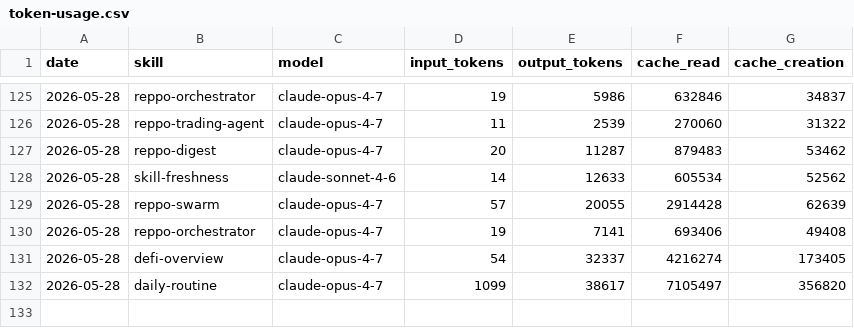
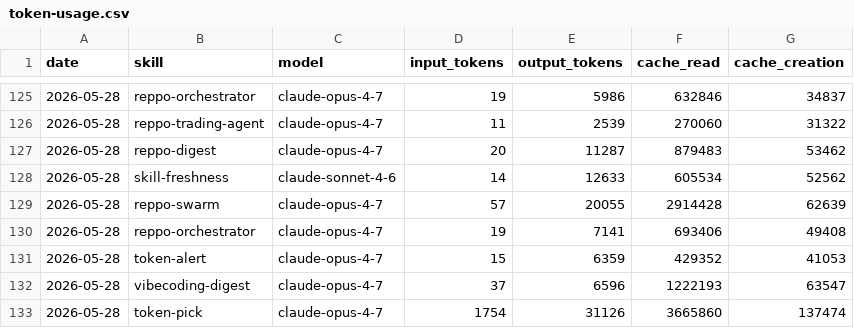
Before and after one commit to anajuliabit/aeon, a CSV file: memory/token-usage.csv, drawn as a sheet; only a part is shown, gaps mark what is left out.

Commit message:
chore(token-pick): auto-commit 2026-05-28

```diff
--- a/memory/token-usage.csv
+++ b/memory/token-usage.csv
@@ -130,3 +130,4 @@ date,skill,model,input_tokens,output_tokens,cache_read,cache_creation
 2026-05-28,reppo-orchestrator,claude-opus-4-7,19,7141,693406,49408
-2026-05-28,defi-overview,claude-opus-4-7,54,32337,4216274,173405
-2026-05-28,daily-routine,claude-opus-4-7,1099,38617,7105497,356820
+2026-05-28,token-alert,claude-opus-4-7,15,6359,429352,41053
+2026-05-28,vibecoding-digest,claude-opus-4-7,37,6596,1222193,63547
+2026-05-28,token-pick,claude-opus-4-7,1754,31126,3665860,137474
```
Also changed, not shown: 17 other files.
